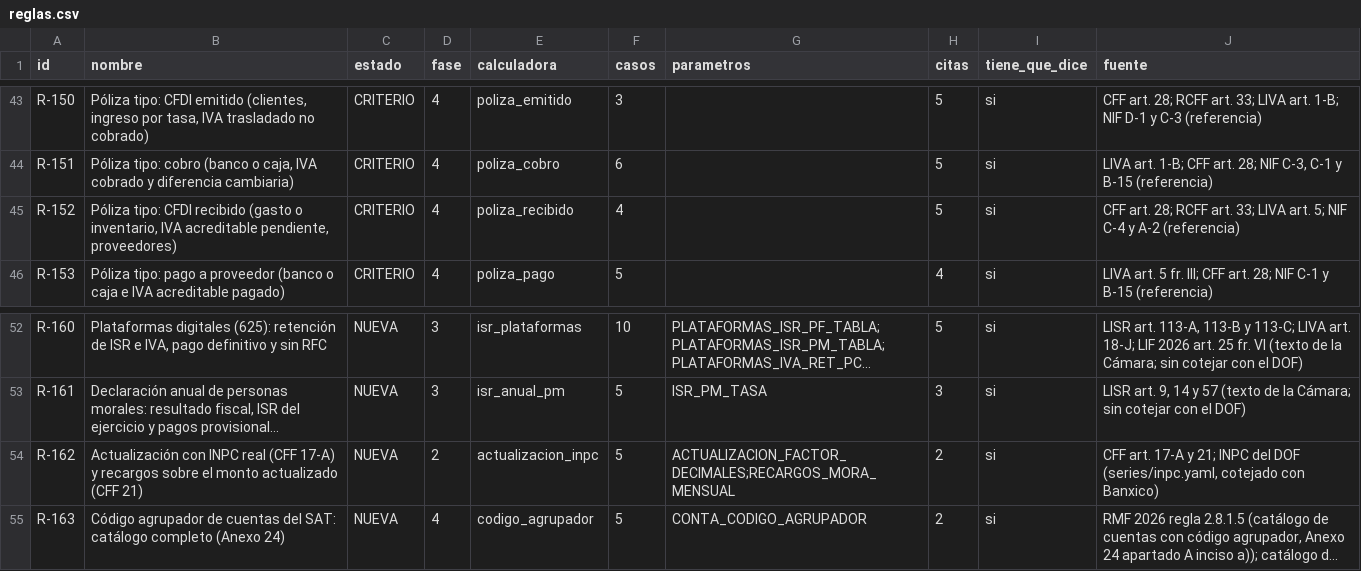
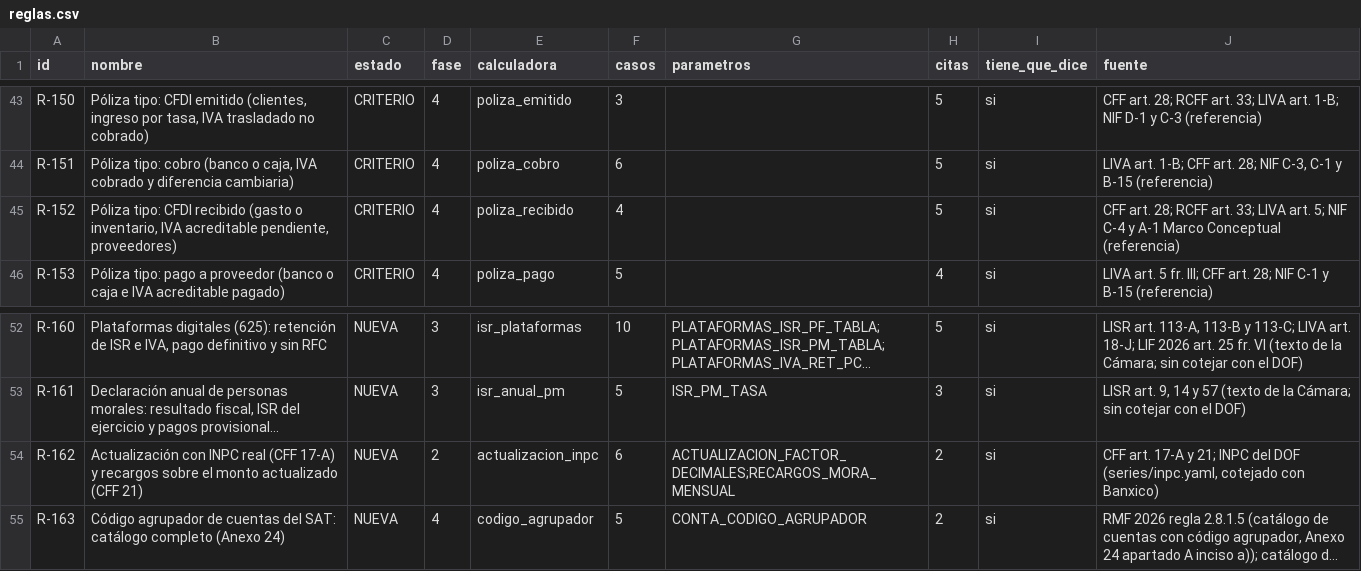
Before and after one commit to Erickddp/inteligencia-mx, a CSV file: datos_abiertos/reglas.csv, drawn as a sheet; only a part is shown, gaps mark what is left out; long unchanged cells end in …; the diff names each change by its address in the sheet, - before the commit and + after, or states it on an @@ line.

```diff
--- a/datos_abiertos/reglas.csv
+++ b/datos_abiertos/reglas.csv
-J45 (fuente): …C-4 y A-2 (referencia)
+J45 (fuente): …C-4 y A-1 Marco Conceptual (referencia)
-F54 (casos): 5
+F54 (casos): 6
```
Also changed, not shown: datos_abiertos/citas.csv, fuentes/evidencia/inpc_banxico/inpc.csv, 12 other files.
